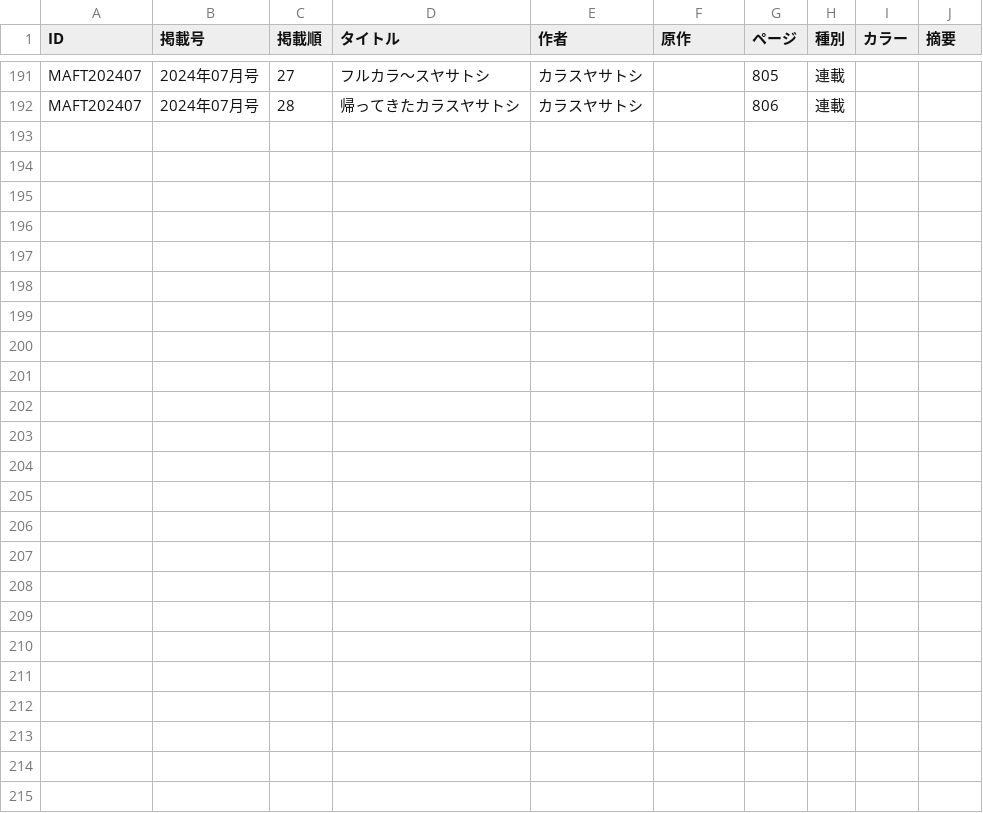
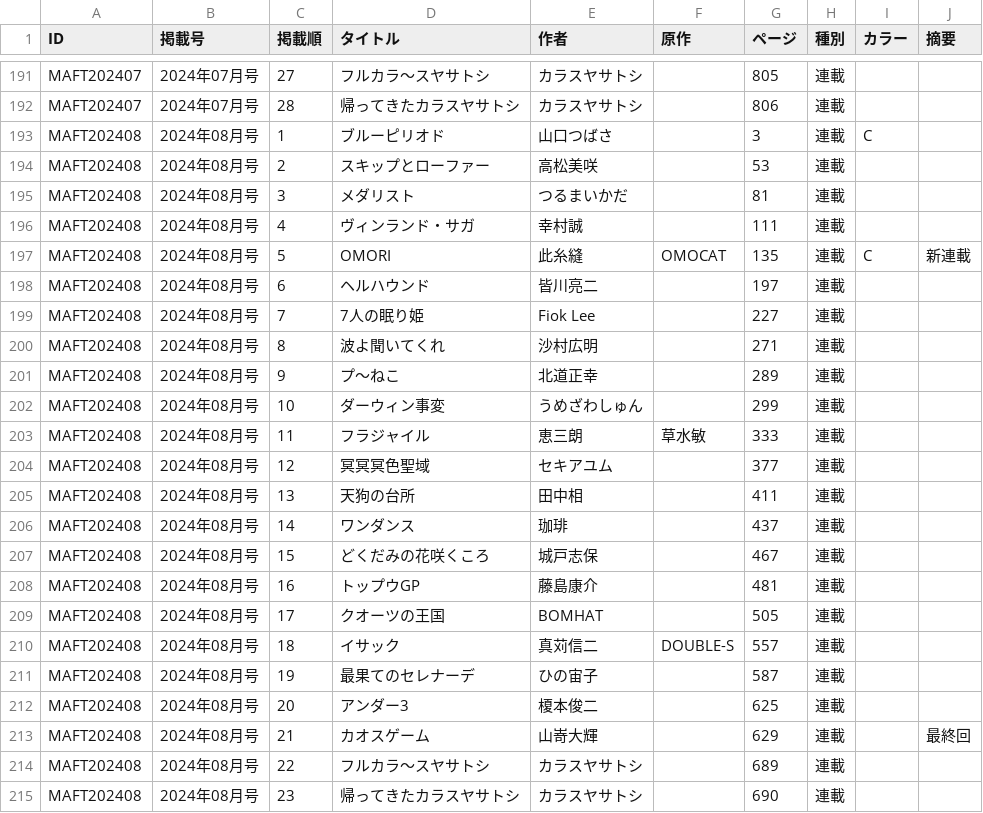
Before and after one commit to tricogimmick/comic_magazine_data, a TSV file: tsv/afternoon/afternoon2024.tsv, drawn as a sheet; only a part is shown, gaps mark what is left out.

Commit message:
月刊アフタヌーン 2024年08月号

```diff
--- a/tsv/afternoon/afternoon2024.tsv
+++ b/tsv/afternoon/afternoon2024.tsv
@@ -192 +192,24 @@ MAFT202407	2024年07月号	27	フルカラ〜スヤサトシ	カラスヤサト
 MAFT202407	2024年07月号	28	帰ってきたカラスヤサトシ	カラスヤサトシ		806	連載		
+MAFT202408	2024年08月号	1	ブルーピリオド	山口つばさ		3	連載	C	
+MAFT202408	2024年08月号	2	スキップとローファー	高松美咲		53	連載		
+MAFT202408	2024年08月号	3	メダリスト	つるまいかだ		81	連載		
+MAFT202408	2024年08月号	4	ヴィンランド・サガ	幸村誠		111	連載		
+MAFT202408	2024年08月号	5	OMORI	此糸縫	OMOCAT	135	連載	C	新連載
+MAFT202408	2024年08月号	6	ヘルハウンド	皆川亮二		197	連載		
+MAFT202408	2024年08月号	7	7人の眠り姫	Fiok Lee		227	連載		
+MAFT202408	2024年08月号	8	波よ聞いてくれ	沙村広明		271	連載		
+MAFT202408	2024年08月号	9	プ〜ねこ	北道正幸		289	連載		
+MAFT202408	2024年08月号	10	ダーウィン事変	うめざわしゅん		299	連載		
+MAFT202408	2024年08月号	11	フラジャイル	恵三朗	草水敏	333	連載		
+MAFT202408	2024年08月号	12	冥冥冥色聖域	セキアユム		377	連載		
+MAFT202408	2024年08月号	13	天狗の台所	田中相		411	連載		
+MAFT202408	2024年08月号	14	ワンダンス	珈琲		437	連載		
+MAFT202408	2024年08月号	15	どくだみの花咲くころ	城戸志保		467	連載		
+MAFT202408	2024年08月号	16	トップウGP	藤島康介		481	連載		
+MAFT202408	2024年08月号	17	クオーツの王国	BOMHAT		505	連載		
+MAFT202408	2024年08月号	18	イサック	真苅信二	DOUBLE-S	557	連載		
+MAFT202408	2024年08月号	19	最果てのセレナーデ	ひの宙子		587	連載		
+MAFT202408	2024年08月号	20	アンダー3	榎本俊二		625	連載		
+MAFT202408	2024年08月号	21	カオスゲーム	山嵜大輝		629	連載		最終回
+MAFT202408	2024年08月号	22	フルカラ〜スヤサトシ	カラスヤサトシ		689	連載		
+MAFT202408	2024年08月号	23	帰ってきたカラスヤサトシ	カラスヤサトシ		690	連載		
```
